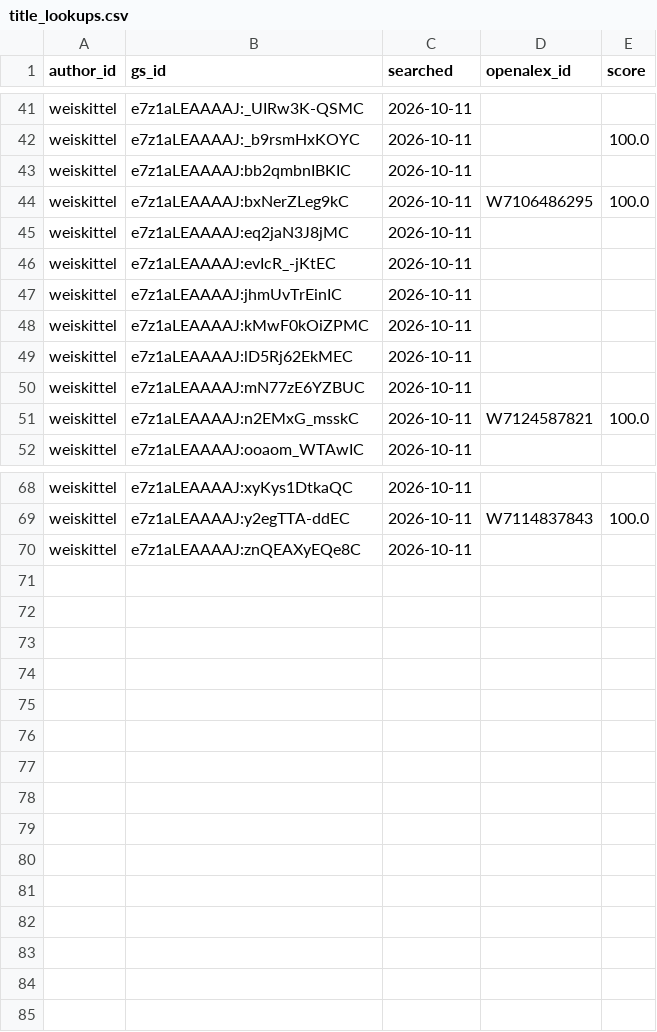
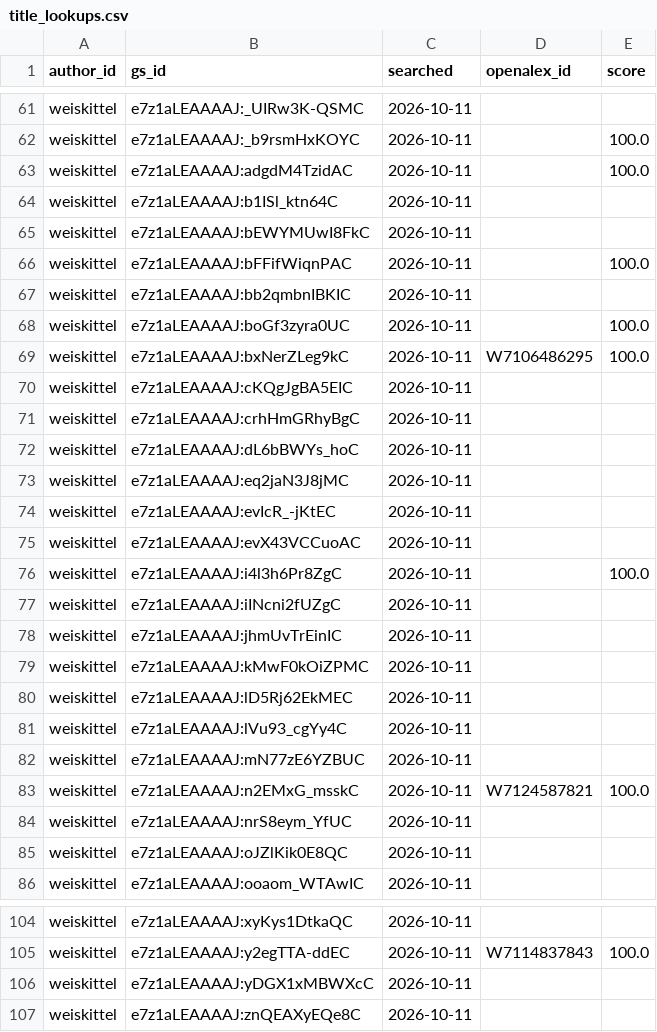
Before and after one commit to holoros/pubtrack, a CSV file: data/title_lookups.csv, drawn as a sheet; only a part is shown, gaps mark what is left out; the diff covers the shown part only; the diff names each change by its address in the sheet, - before the commit and + after, or states it on an @@ line.

```diff
--- a/data/title_lookups.csv
+++ b/data/title_lookups.csv
+row 63: weiskittel | e7z1aLEAAAAJ:adgdM4TzidAC | 2026-10-11 |  | 100.0
+row 64: weiskittel | e7z1aLEAAAAJ:b1ISl_ktn64C | 2026-10-11
+row 65: weiskittel | e7z1aLEAAAAJ:bEWYMUwI8FkC | 2026-10-11
+row 66: weiskittel | e7z1aLEAAAAJ:bFFifWiqnPAC | 2026-10-11 |  | 100.0
+row 68: weiskittel | e7z1aLEAAAAJ:boGf3zyra0UC | 2026-10-11 |  | 100.0
+row 70: weiskittel | e7z1aLEAAAAJ:cKQgJgBA5EIC | 2026-10-11
+row 71: weiskittel | e7z1aLEAAAAJ:crhHmGRhyBgC | 2026-10-11
+row 72: weiskittel | e7z1aLEAAAAJ:dL6bBWYs_hoC | 2026-10-11
+row 75: weiskittel | e7z1aLEAAAAJ:evX43VCCuoAC | 2026-10-11
+row 76: weiskittel | e7z1aLEAAAAJ:i4l3h6Pr8ZgC | 2026-10-11 |  | 100.0
+row 77: weiskittel | e7z1aLEAAAAJ:iINcni2fUZgC | 2026-10-11
+row 81: weiskittel | e7z1aLEAAAAJ:lVu93_cgYy4C | 2026-10-11
+row 84: weiskittel | e7z1aLEAAAAJ:nrS8eym_YfUC | 2026-10-11
+row 85: weiskittel | e7z1aLEAAAAJ:oJZlKik0E8QC | 2026-10-11
+row 106: weiskittel | e7z1aLEAAAAJ:yDGX1xMBWXcC | 2026-10-11
```
Also changed, not shown: 22 added rows elsewhere in this file, data/metrics.csv, data/runs.csv, 4 other files.
